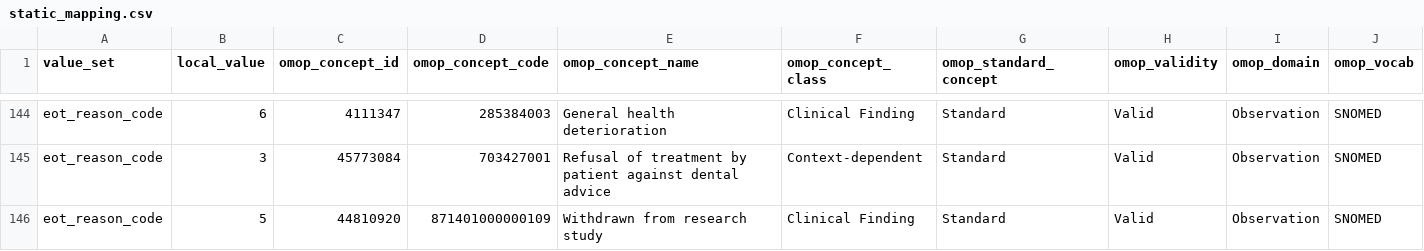
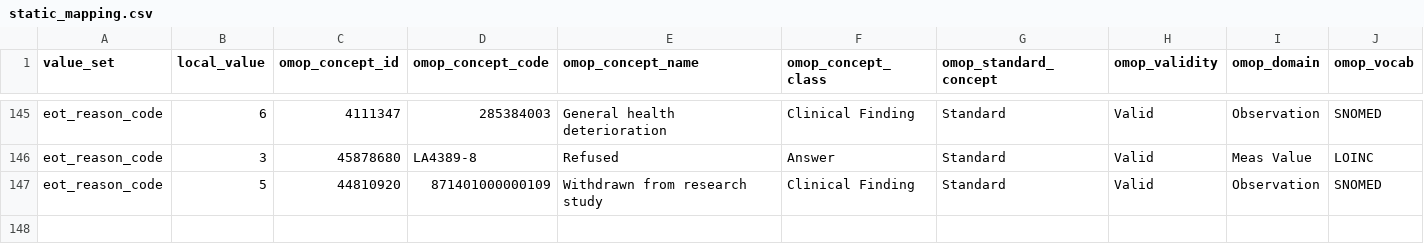
Before and after one commit to pcm-primerose/omop_etl, a CSV file: src/omop_etl/resources/static_mapped/static_mapping.csv, drawn as a sheet; only a part is shown, gaps mark what is left out; addresses are those after the commit; the diff covers the shown part only; the diff names each change by its address in the sheet, - before the commit and + after, or states it on an @@ line.

```diff
--- a/src/omop_etl/resources/static_mapped/static_mapping.csv
+++ b/src/omop_etl/resources/static_mapped/static_mapping.csv
-C146 (omop_concept_id): 45773084
+C146 (omop_concept_id): 45878680
-D146 (omop_concept_code): 703427001
+D146 (omop_concept_code): LA4389-8
-E146 (omop_concept_name): Refusal of treatment by patient against dental advice
+E146 (omop_concept_name): Refused
-F146 (omop_concept_class): Context-dependent
+F146 (omop_concept_class): Answer
-I146 (omop_domain): Observation
+I146 (omop_domain): Meas Value
-J146 (omop_vocab): SNOMED
+J146 (omop_vocab): LOINC
```
Also changed, not shown: 1 added row and 30 edited cells elsewhere in this file, src/omop_etl/resources/static_mapped/structural_mapping.csv, 6 other files.
